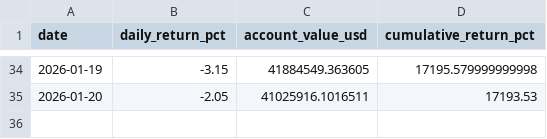
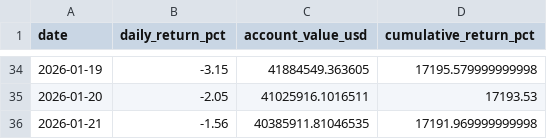
Before and after one commit to ClaudeQuant/claude-quant, a CSV file: data/live_simulation_dec3_jan16.csv, drawn as a sheet; only a part is shown, gaps mark what is left out.

Commit message:
Update live results: 2026-01-21 (-1.56%)

```diff
--- a/data/live_simulation_dec3_jan16.csv
+++ b/data/live_simulation_dec3_jan16.csv
@@ -35 +35,2 @@ date,daily_return_pct,account_value_usd,cumulative_return_pct
 2026-01-20,-2.05,41025916.1016511,17193.53
+2026-01-21,-1.56,40385911.81046535,17191.969999999998
```
